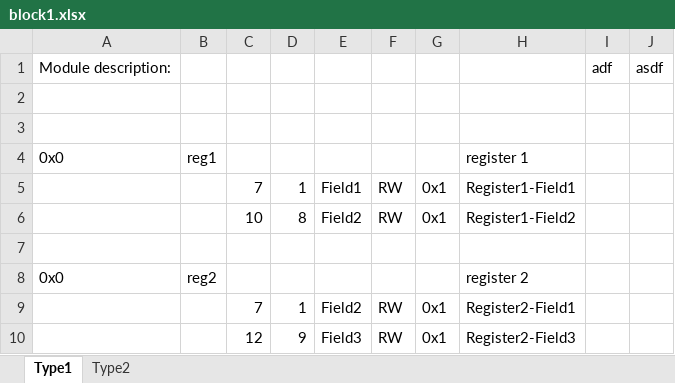
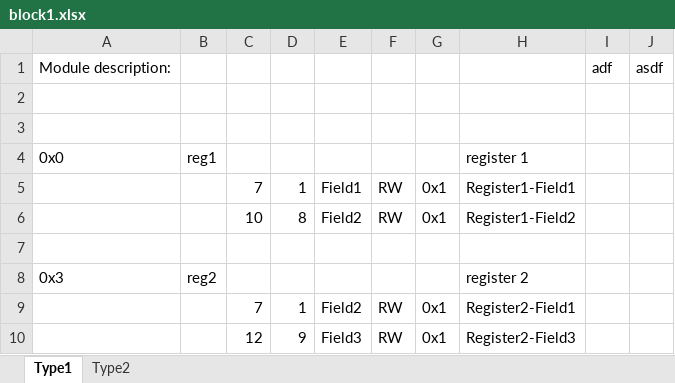
Before and after one commit to zhangyiant/RegisterPrinter, an Excel workbook: excels/block1.xlsx, sheet Type1, drawn as a sheet; values as stored, in another font and other column widths than the file's, no borders; the diff names each change by its address in the sheet, - before the commit and + after, or states it on an @@ line.

Commit message:
Fix parse_excels.

```diff
--- a/excels/block1.xlsx (sheet Type1)
+++ b/excels/block1.xlsx (sheet Type1)
-A8: 0x0
+A8: 0x3
```
Also changed, not shown: sheet Type2, 1 other file.
